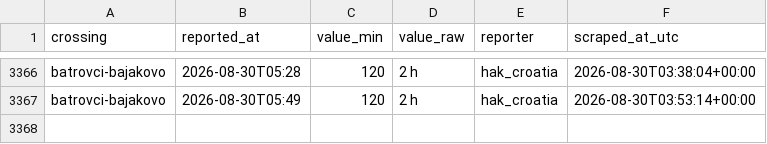
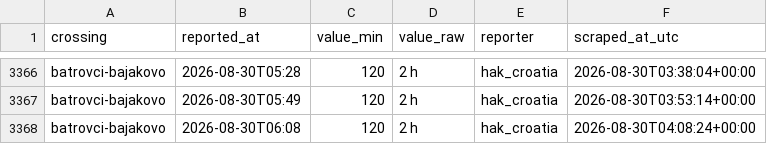
Before and after one commit to brankojosipovic/border-wait, a CSV file: data/batrovci-bajakovo.csv, drawn as a sheet; only a part is shown, gaps mark what is left out; the diff names each change by its address in the sheet, - before the commit and + after, or states it on an @@ line.

```diff
--- a/data/batrovci-bajakovo.csv
+++ b/data/batrovci-bajakovo.csv
+row 3368: batrovci-bajakovo | 2026-08-30T06:08 | 120 | 2 h | hak_croatia | 2026-08-30T04:08:24+00:00
```
Also changed, not shown: data/bajakovo-batrovci.csv, data/evzoni-bogorodica.csv, 4 other files.
